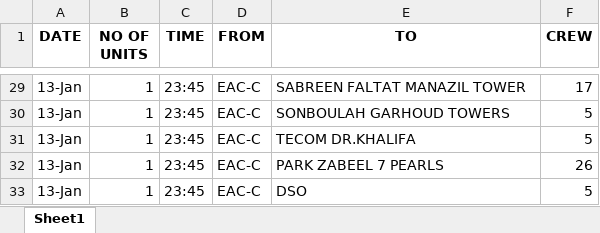
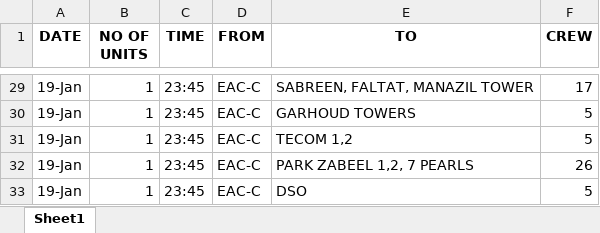
Before and after one commit to SarunSaji31/OCC_Drivers_Headcount, an Excel workbook: media/downloads/Cabin_crew_outbound_trips.xlsx, sheet Sheet1, drawn as a sheet; only a part is shown, gaps mark what is left out; values as stored, in another font and other column widths than the file's, no borders; the diff covers the shown part only; the diff names each change by its address in the sheet, - before the commit and + after, or states it on an @@ line.

```diff
--- a/media/downloads/Cabin_crew_outbound_trips.xlsx (sheet Sheet1)
+++ b/media/downloads/Cabin_crew_outbound_trips.xlsx (sheet Sheet1)
-A29:A33 (DATE): 13-Jan
+A29:A33 (DATE): 19-Jan
-E29 (TO): SABREEN FALTAT MANAZIL TOWER
+E29 (TO): SABREEN, FALTAT, MANAZIL TOWER
-E30 (TO): SONBOULAH GARHOUD TOWERS
+E30 (TO): GARHOUD TOWERS
-E31 (TO): TECOM DR.KHALIFA
+E31 (TO): TECOM 1,2
-E32 (TO): PARK ZABEEL 7 PEARLS
+E32 (TO): PARK ZABEEL 1,2, 7 PEARLS
```
Also changed, not shown: 53 edited cells elsewhere in this sheet, media/downloads/Cabin_crew_inbound_trips.xlsx, 1 other file.
